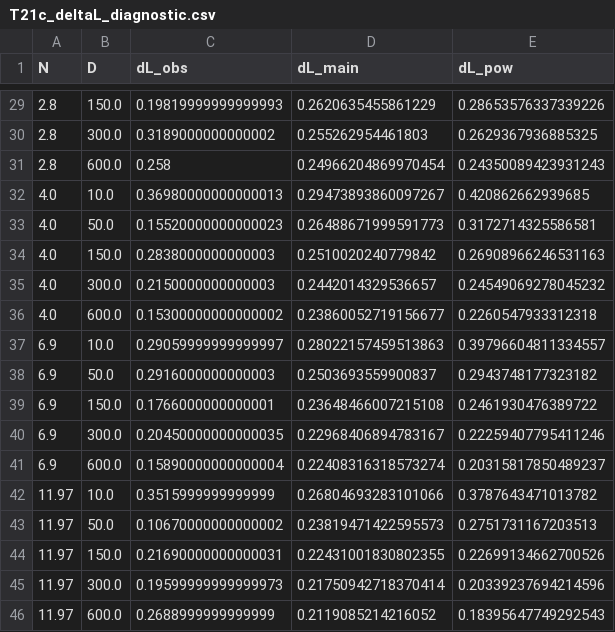
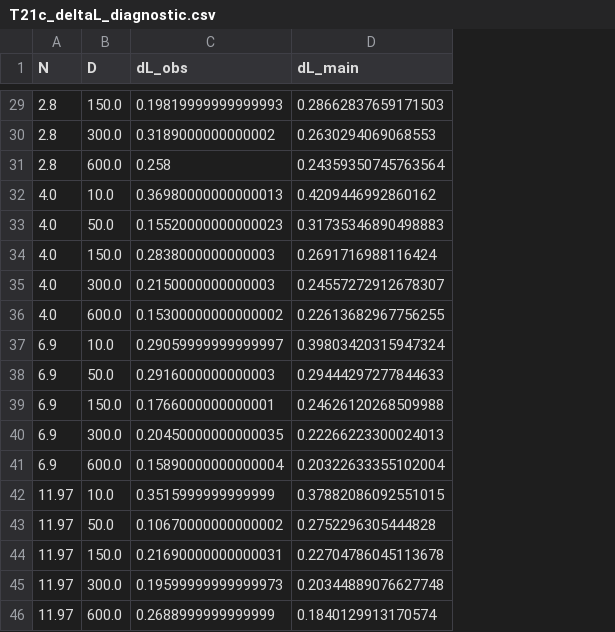
Before and after one commit to lixingyi701/HaJX, a CSV file: src/outputs_q2/tables/T21c_deltaL_diagnostic.csv, drawn as a sheet; only a part is shown, gaps mark what is left out; the diff covers the shown part only; the diff names each change by its address in the sheet, - before the commit and + after, or states it on an @@ line.

```diff
--- a/src/outputs_q2/tables/T21c_deltaL_diagnostic.csv
+++ b/src/outputs_q2/tables/T21c_deltaL_diagnostic.csv
-column E (dL_pow), rows 29-46: 0.28653576337339226 | 0.2629367936885325 | 0.24350089423931243 | 0.420862662939685 | 0.3172714325586581 | 0.26908966246531163 | 0.24549069278045232 | 0.2260547933312318 | 0.39796604811334557 | 0.2943748177323182 | 0.2461930476389722 | 0.22259407795411246 | 0.20315817850489237 | 0.3787643471013782 | 0.2751731167203513 | 0.22699134662700526 | 0.20339237694214596 | 0.18395647749292543
-D29 (dL_main): 0.2620635455861229
+D29 (dL_main): 0.28662837659171503
-D30 (dL_main): 0.255262954461803
+D30 (dL_main): 0.2630294069068553
-D31 (dL_main): 0.24966204869970454
+D31 (dL_main): 0.24359350745763564
-D32 (dL_main): 0.29473893860097267
+D32 (dL_main): 0.4209446992860162
-D33 (dL_main): 0.26488671999591773
+D33 (dL_main): 0.31735346890498883
-D34 (dL_main): 0.2510020240779842
+D34 (dL_main): 0.2691716988116424
-D35 (dL_main): 0.2442014329536657
+D35 (dL_main): 0.24557272912678307
-D36 (dL_main): 0.23860052719156677
+D36 (dL_main): 0.22613682967756255
-D37 (dL_main): 0.28022157459513863
+D37 (dL_main): 0.39803420315947324
-D38 (dL_main): 0.2503693559900837
+D38 (dL_main): 0.29444297277844633
-D39 (dL_main): 0.23648466007215108
+D39 (dL_main): 0.24626120268509988
-D40 (dL_main): 0.22968406894783167
+D40 (dL_main): 0.22266223300024013
-D41 (dL_main): 0.22408316318573274
+D41 (dL_main): 0.20322633355102004
-D42 (dL_main): 0.26804693283101066
+D42 (dL_main): 0.37882086092551015
-D43 (dL_main): 0.23819471422595573
+D43 (dL_main): 0.2752296305444828
-D44 (dL_main): 0.22431001830802355
+D44 (dL_main): 0.22704786045113678
-D45 (dL_main): 0.21750942718370414
+D45 (dL_main): 0.20344889076627748
-D46 (dL_main): 0.2119085214216052
+D46 (dL_main): 0.1840129913170574
```
Also changed, not shown: 27 edited cells elsewhere in this file.
